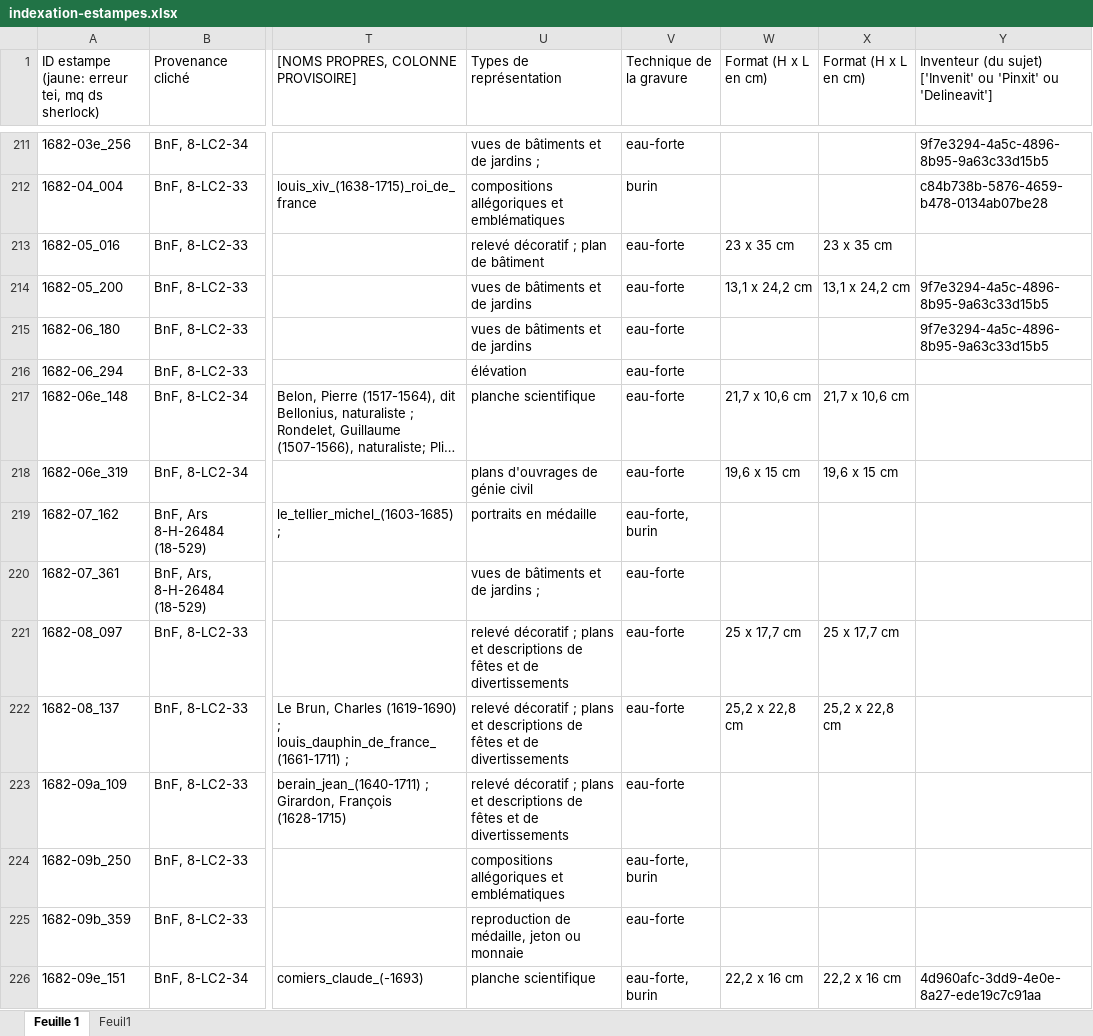
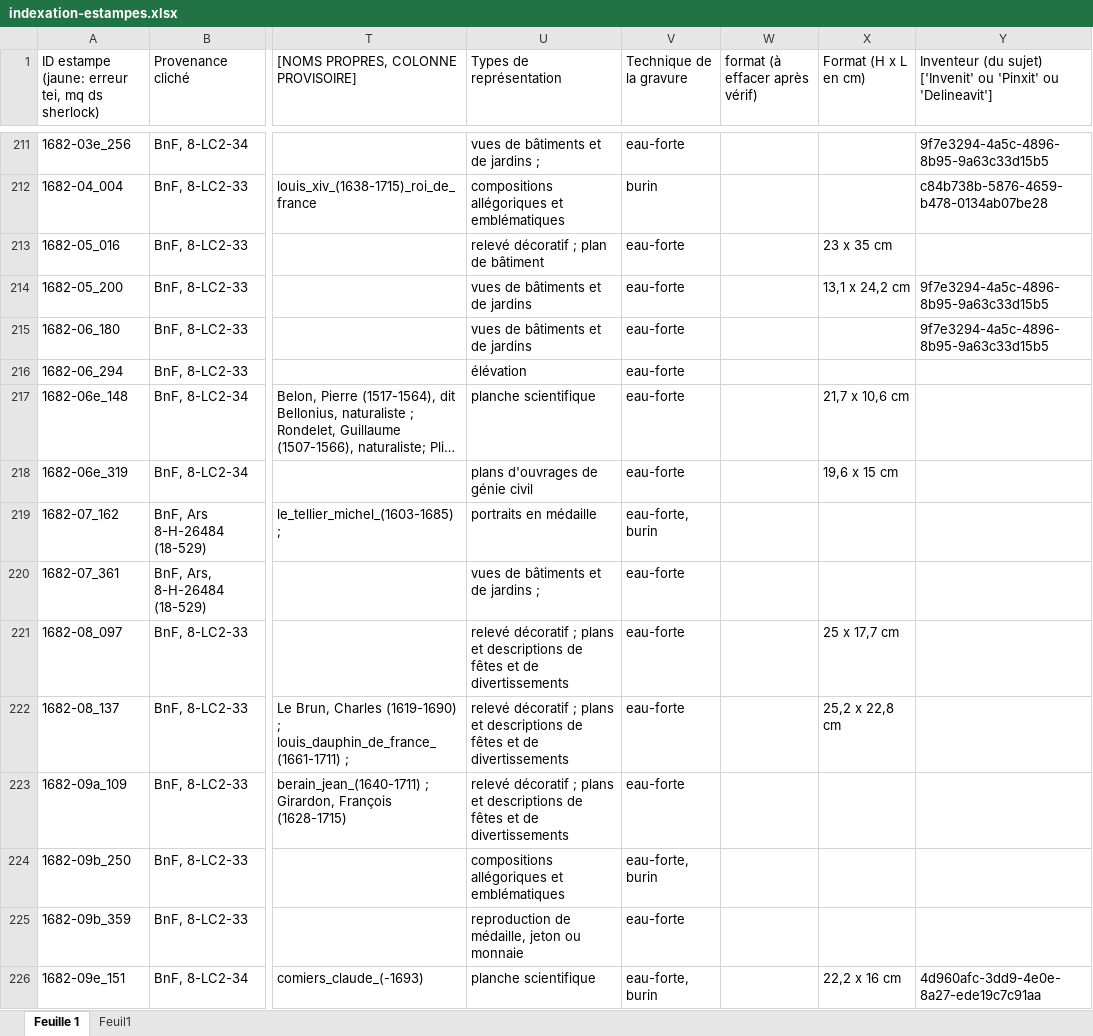
Before and after one commit to sherlock-iremus/mercure-galant-sources, an Excel workbook: indexation-estampes.xlsx, sheet Feuille 1, drawn as a sheet; only a part is shown, gaps mark what is left out; long unchanged cells end in …; values as stored, in another font and other column widths than the file's, no cell formats; the diff covers the shown part only; the diff names each change by its address in the sheet, - before the commit and + after, or states it on an @@ line.

Commit message:
vérif exemplaires papier

```diff
--- a/indexation-estampes.xlsx (sheet Feuille 1)
+++ b/indexation-estampes.xlsx (sheet Feuille 1)
-W1: Format (H x L en cm)
+W1: format (à effacer après vérif)
-W213 (format (à effacer après vérif)): 23 x 35 cm
+W213 (format (à effacer après vérif)): (empty)
-W214 (format (à effacer après vérif)): 13,1 x 24,2 cm
+W214 (format (à effacer après vérif)): (empty)
-W217 (format (à effacer après vérif)): 21,7 x 10,6 cm
+W217 (format (à effacer après vérif)): (empty)
-W218 (format (à effacer après vérif)): 19,6 x 15 cm
+W218 (format (à effacer après vérif)): (empty)
-W221 (format (à effacer après vérif)): 25 x 17,7 cm
+W221 (format (à effacer après vérif)): (empty)
-W222 (format (à effacer après vérif)): 25,2 x 22,8 cm
+W222 (format (à effacer après vérif)): (empty)
-W226 (format (à effacer après vérif)): 22,2 x 16 cm
+W226 (format (à effacer après vérif)): (empty)
```
Also changed, not shown: 167 edited cells elsewhere in this sheet, cell formats.
